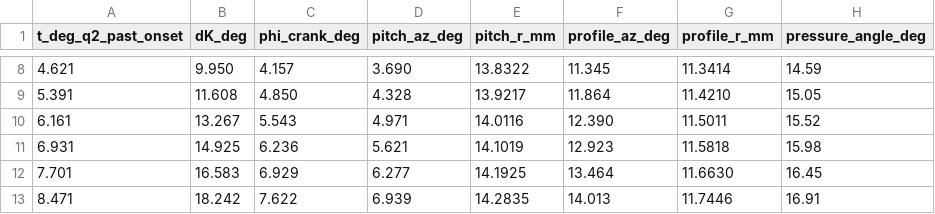
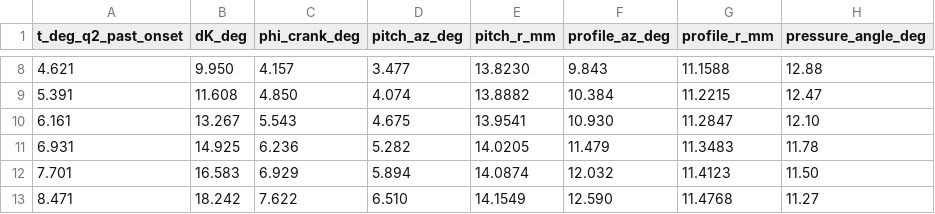
Before and after one commit to aboufama/exo-shoulder, a CSV file: docs/research/slipper_mechanism/lobe_polar_bench.csv, drawn as a sheet; only a part is shown, gaps mark what is left out; the diff covers the shown part only.

```diff
--- a/docs/research/slipper_mechanism/lobe_polar_bench.csv
+++ b/docs/research/slipper_mechanism/lobe_polar_bench.csv
@@ -8,6 +8,6 @@ t_deg_q2_past_onset,dK_deg,phi_crank_deg,pitch_az_deg,pitch_r_mm,profile_az_deg,
-4.621,9.950,4.157,3.690,13.8322,11.345,11.3414,14.59
-5.391,11.608,4.850,4.328,13.9217,11.864,11.4210,15.05
-6.161,13.267,5.543,4.971,14.0116,12.390,11.5011,15.52
-6.931,14.925,6.236,5.621,14.1019,12.923,11.5818,15.98
-7.701,16.583,6.929,6.277,14.1925,13.464,11.6630,16.45
-8.471,18.242,7.622,6.939,14.2835,14.013,11.7446,16.91
+4.621,9.950,4.157,3.477,13.8230,9.843,11.1588,12.88
+5.391,11.608,4.850,4.074,13.8882,10.384,11.2215,12.47
+6.161,13.267,5.543,4.675,13.9541,10.930,11.2847,12.10
+6.931,14.925,6.236,5.282,14.0205,11.479,11.3483,11.78
+7.701,16.583,6.929,5.894,14.0874,12.032,11.4123,11.50
+8.471,18.242,7.622,6.510,14.1549,12.590,11.4768,11.27
```
Also changed, not shown: 124 edited cells elsewhere in this file, 9 other files.
